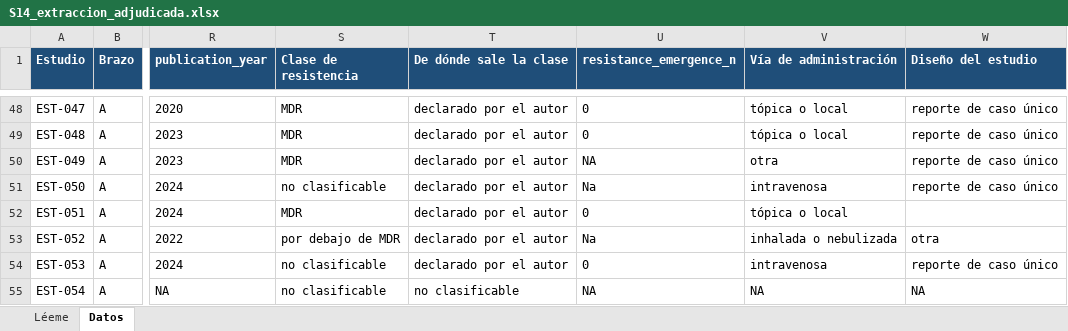
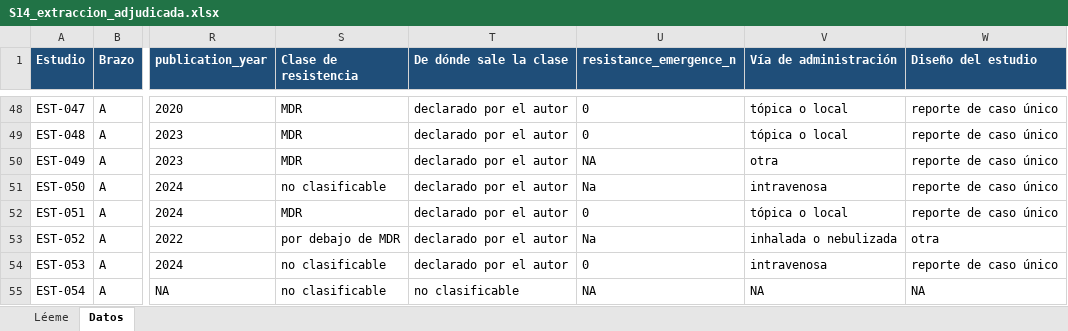
Before and after one commit to DANNY-LAB93/clo-author, an Excel workbook: verificables revisión sistemática/S14_extraccion_adjudicada.xlsx, sheet Datos, drawn as a sheet; only a part is shown, gaps mark what is left out; values as stored, in another font and other column widths than the file's, no borders; the diff covers the shown part only; the diff names each change by its address in the sheet, - before the commit and + after, or states it on an @@ line.

```diff
--- a/verificables revisión sistemática/S14_extraccion_adjudicada.xlsx (sheet Datos)
+++ b/verificables revisión sistemática/S14_extraccion_adjudicada.xlsx (sheet Datos)
-W52 (Diseño del estudio): (empty)
+W52 (Diseño del estudio): reporte de caso único
```
Also changed, not shown: 7 edited cells elsewhere in this sheet, sheet Léeme, verificables revisión sistemática/S10_idioma_verificado_sobre_texto_completo.xlsx, verificables revisión sistemática/S15_procedencia_de_cada_casilla.xlsx, 40 other files.
